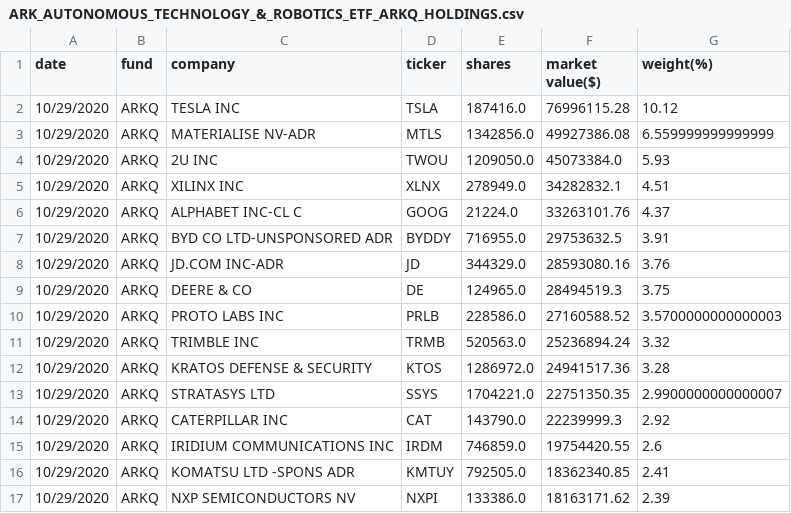
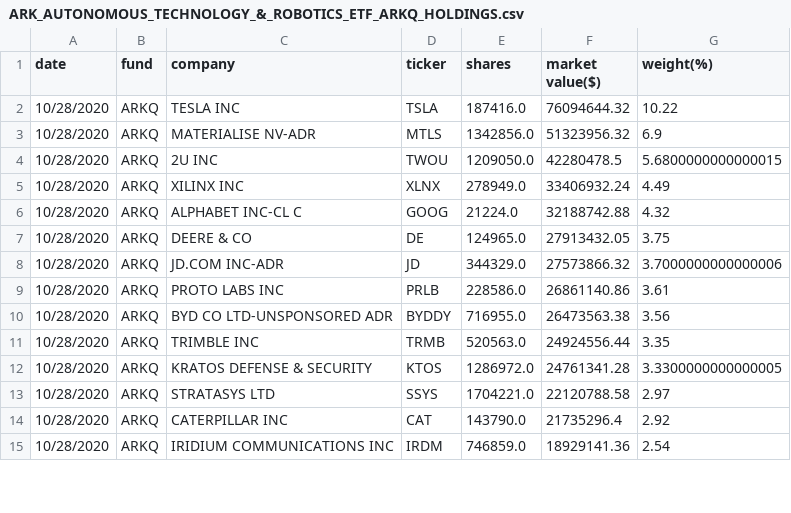
Before and after one commit to patorn/ark-invest-scraper, a CSV file: holdings/ARK_AUTONOMOUS_TECHNOLOGY_&_ROBOTICS_ETF_ARKQ_HOLDINGS.csv, drawn as a sheet; only a part is shown; the diff covers the shown part only.

```diff
--- a/holdings/ARK_AUTONOMOUS_TECHNOLOGY_&_ROBOTICS_ETF_ARKQ_HOLDINGS.csv
+++ b/holdings/ARK_AUTONOMOUS_TECHNOLOGY_&_ROBOTICS_ETF_ARKQ_HOLDINGS.csv
@@ -1,17 +1,15 @@
 date,fund,company,ticker,shares,market value($),weight(%)
-10/29/2020,ARKQ,TESLA INC,TSLA,187416.0,76996115.28,10.12
-10/29/2020,ARKQ,MATERIALISE NV-ADR,MTLS,1342856.0,49927386.08,6.559999999999999
-10/29/2020,ARKQ,2U INC,TWOU,1209050.0,45073384.0,5.93
-10/29/2020,ARKQ,XILINX INC,XLNX,278949.0,34282832.1,4.51
-10/29/2020,ARKQ,ALPHABET INC-CL C,GOOG,21224.0,33263101.76,4.37
-10/29/2020,ARKQ,BYD CO LTD-UNSPONSORED ADR,BYDDY,716955.0,29753632.5,3.91
-10/29/2020,ARKQ,JD.COM INC-ADR,JD,344329.0,28593080.16,3.76
-10/29/2020,ARKQ,DEERE & CO,DE,124965.0,28494519.3,3.75
-10/29/2020,ARKQ,PROTO LABS INC,PRLB,228586.0,27160588.52,3.5700000000000003
-10/29/2020,ARKQ,TRIMBLE INC,TRMB,520563.0,25236894.24,3.32
-10/29/2020,ARKQ,KRATOS DEFENSE & SECURITY,KTOS,1286972.0,24941517.36,3.28
-10/29/2020,ARKQ,STRATASYS LTD,SSYS,1704221.0,22751350.35,2.9900000000000007
-10/29/2020,ARKQ,CATERPILLAR INC,CAT,143790.0,22239999.3,2.92
-10/29/2020,ARKQ,IRIDIUM COMMUNICATIONS INC,IRDM,746859.0,19754420.55,2.6
-10/29/2020,ARKQ,KOMATSU LTD -SPONS ADR,KMTUY,792505.0,18362340.85,2.41
-10/29/2020,ARKQ,NXP SEMICONDUCTORS NV,NXPI,133386.0,18163171.62,2.39
+10/28/2020,ARKQ,TESLA INC,TSLA,187416.0,76094644.32,10.22
+10/28/2020,ARKQ,MATERIALISE NV-ADR,MTLS,1342856.0,51323956.32,6.9
+10/28/2020,ARKQ,2U INC,TWOU,1209050.0,42280478.5,5.6800000000000015
+10/28/2020,ARKQ,XILINX INC,XLNX,278949.0,33406932.24,4.49
+10/28/2020,ARKQ,ALPHABET INC-CL C,GOOG,21224.0,32188742.88,4.32
+10/28/2020,ARKQ,DEERE & CO,DE,124965.0,27913432.05,3.75
+10/28/2020,ARKQ,JD.COM INC-ADR,JD,344329.0,27573866.32,3.7000000000000006
+10/28/2020,ARKQ,PROTO LABS INC,PRLB,228586.0,26861140.86,3.61
+10/28/2020,ARKQ,BYD CO LTD-UNSPONSORED ADR,BYDDY,716955.0,26473563.38,3.56
+10/28/2020,ARKQ,TRIMBLE INC,TRMB,520563.0,24924556.44,3.35
+10/28/2020,ARKQ,KRATOS DEFENSE & SECURITY,KTOS,1286972.0,24761341.28,3.3300000000000005
+10/28/2020,ARKQ,STRATASYS LTD,SSYS,1704221.0,22120788.58,2.97
+10/28/2020,ARKQ,CATERPILLAR INC,CAT,143790.0,21735296.4,2.92
+10/28/2020,ARKQ,IRIDIUM COMMUNICATIONS INC,IRDM,746859.0,18929141.36,2.54
```
Also changed, not shown: 5 added rows, 3 removed rows and 60 edited cells elsewhere in this file, holdings/ARK_FINTECH_INNOVATION_ETF_ARKF_HOLDINGS.csv, holdings/ARK_GENOMIC_REVOLUTION_MULTISECTOR_ETF_ARKG_HOLDINGS.csv, 2 other files.
